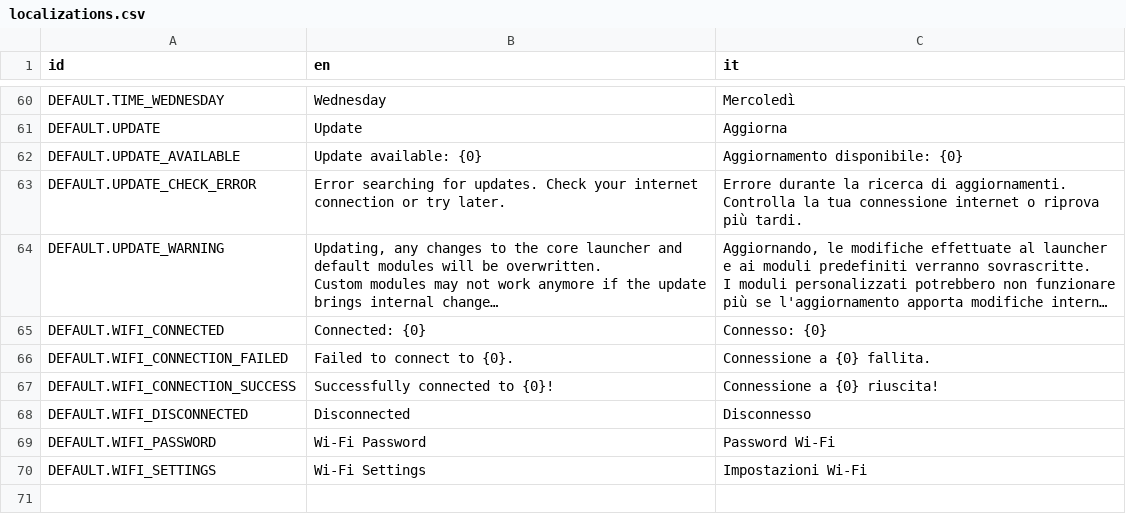
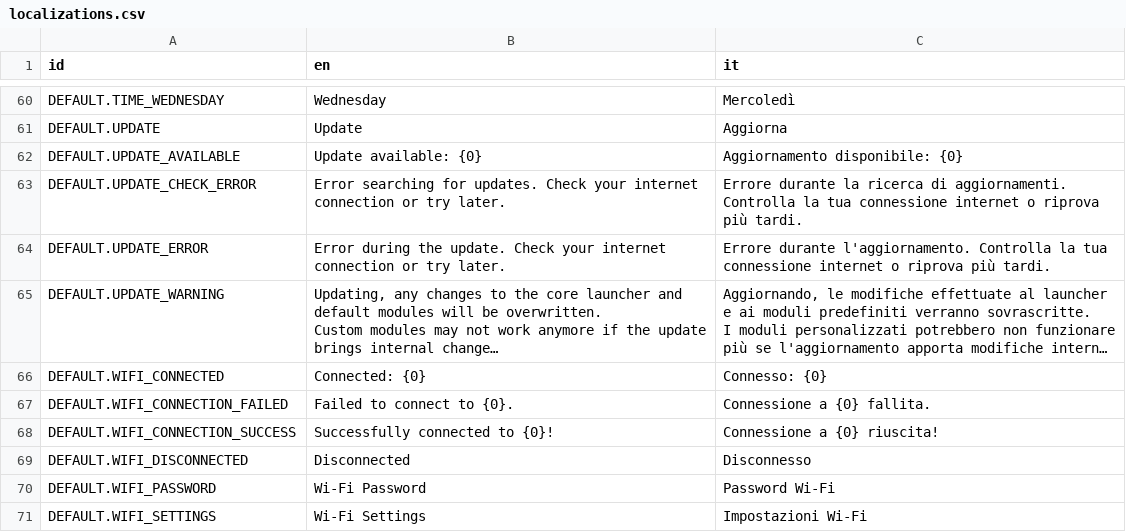
Before and after one commit to samdze/godot-launcher, a CSV file: modules/default/localizations.csv, drawn as a sheet; only a part is shown, gaps mark what is left out; long unchanged cells end in …; the diff names each change by its address in the sheet, - before the commit and + after, or states it on an @@ line.

```diff
--- a/modules/default/localizations.csv
+++ b/modules/default/localizations.csv
+row 64: DEFAULT.UPDATE_ERROR | Error during the update. Check your internet connection or try later. | Errore durante l'aggiornamento. Controlla la tua connessione internet o riprova più tardi.
```
Also changed, not shown: 4 other files.
